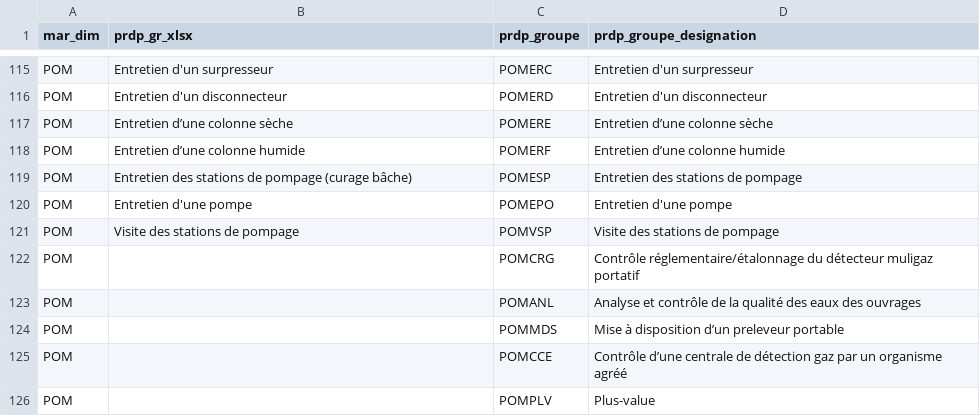
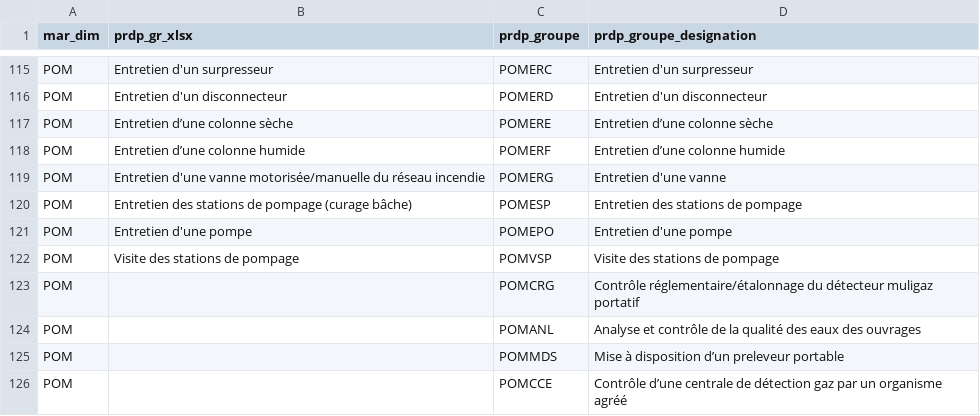
Before and after one commit to mission-donnees-dett/analyse_preventifs_23_25, a CSV file: prdp_groupe_detail.csv, drawn as a sheet; only a part is shown, gaps mark what is left out; the shorter side is filled out with more unchanged rows.

Commit message:
Update prdp_groupe_detail.csv

```diff
--- a/prdp_groupe_detail.csv
+++ b/prdp_groupe_detail.csv
@@ -118,2 +118,3 @@ POM;Entretien d’une colonne sèche;POMERE;Entretien d’une colonne sèche;
 POM;Entretien d’une colonne humide;POMERF;Entretien d’une colonne humide;
+POM;Entretien d'une vanne motorisée/manuelle du réseau incendie;POMERG;Entretien d'une vanne;
 POM;Entretien des stations de pompage (curage bâche);POMESP;Entretien des stations de pompage;
```
